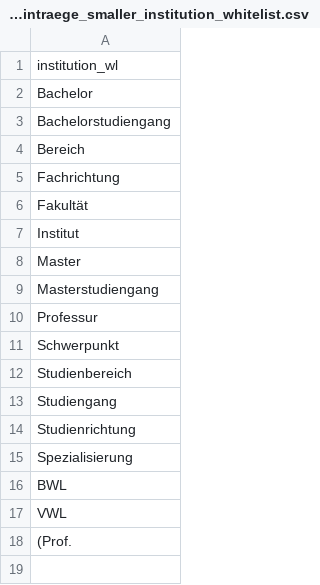
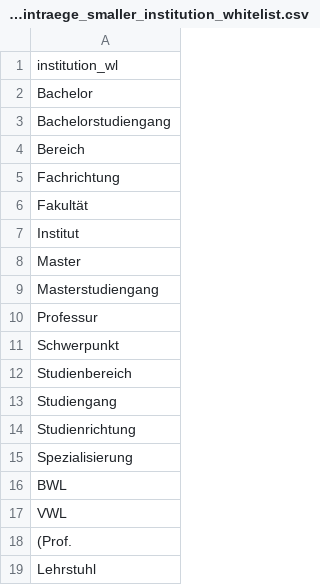
Before and after one commit to slub/lookup-tables, a CSV file: lists/opal_katalogeintraege_smaller_institution_whitelist.csv, drawn as a sheet.

Commit message:
extended whitelist for OPAL 'katalogeintrage' smaller institutions part #2

```diff
--- a/lists/opal_katalogeintraege_smaller_institution_whitelist.csv
+++ b/lists/opal_katalogeintraege_smaller_institution_whitelist.csv
@@ -18 +18,2 @@ institution_wl
 "(Prof. "
+"Lehrstuhl "
```
